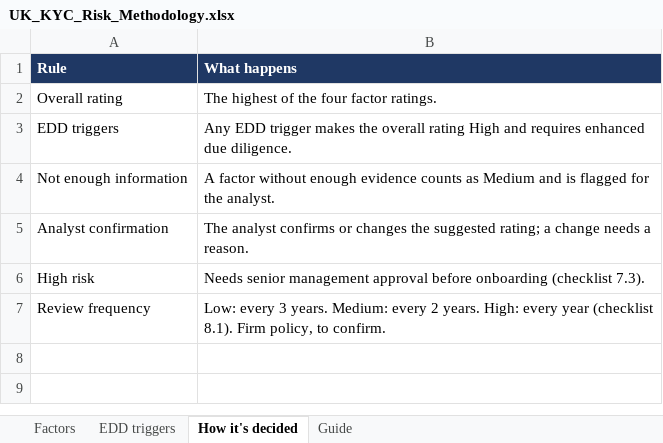
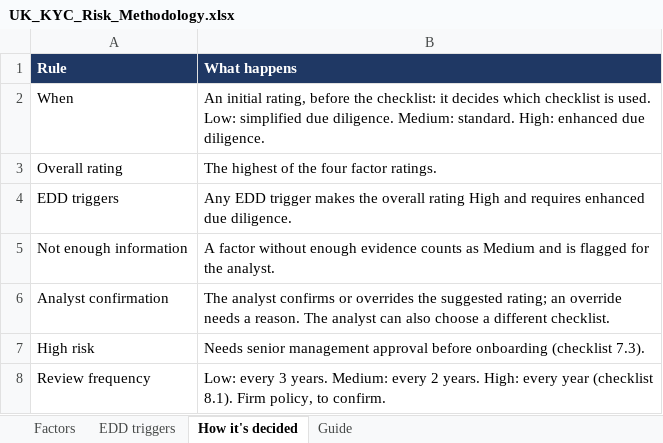
Before and after one commit to abisanzz/clario, an Excel workbook: docs/UK_KYC_Risk_Methodology.xlsx, sheet How it's decided, drawn as a sheet; values as stored, in another font and other column widths than the file's, no borders; addresses are those after the commit; the diff names each change by its address in the sheet, - before the commit and + after, or states it on an @@ line.

```diff
--- a/docs/UK_KYC_Risk_Methodology.xlsx (sheet How it's decided)
+++ b/docs/UK_KYC_Risk_Methodology.xlsx (sheet How it's decided)
+row 2: When | An initial rating, before the checklist: it decides which checklist is used. Low: simplified due diligence. Medium: standard. High: enhanced due diligence.
-B6 (What happens): …confirms or changes the suggested rating; a change needs a reason.
+B6 (What happens): …confirms or overrides the suggested rating; an override needs a reason. The analyst can also choose a different checklist.
```
Also changed, not shown: sheet EDD triggers, sheet Guide, 26 other files.
